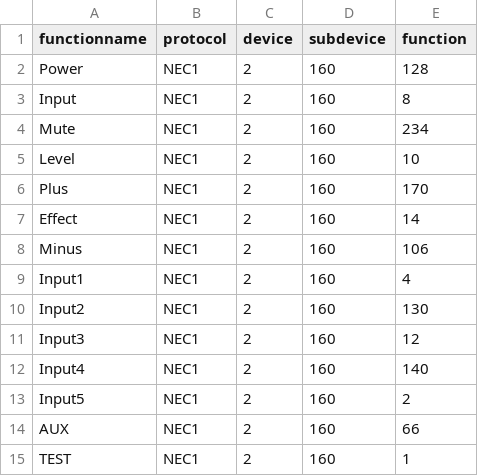
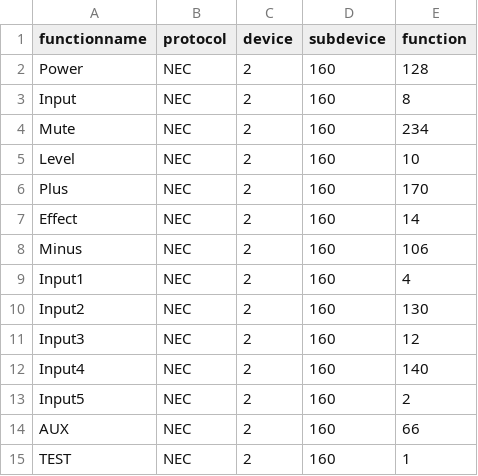
Before and after one commit to mattwebboz/irdb, a CSV file: codes/Logitech/Speaker/2,160.csv, drawn as a sheet.

Commit message:
Update 2,160.csv

```diff
--- a/codes/Logitech/Speaker/2,160.csv
+++ b/codes/Logitech/Speaker/2,160.csv
@@ -1,15 +1,15 @@
 functionname,protocol,device,subdevice,function
-Power,NEC1,2,160,128
-Input,NEC1,2,160,8
-Mute,NEC1,2,160,234
-Level,NEC1,2,160,10
-Plus,NEC1,2,160,170
-Effect,NEC1,2,160,14
-Minus,NEC1,2,160,106
-Input1,NEC1,2,160,4
-Input2,NEC1,2,160,130
-Input3,NEC1,2,160,12
-Input4,NEC1,2,160,140
-Input5,NEC1,2,160,2
-AUX,NEC1,2,160,66
-TEST,NEC1,2,160,1
+Power,NEC,2,160,128
+Input,NEC,2,160,8
+Mute,NEC,2,160,234
+Level,NEC,2,160,10
+Plus,NEC,2,160,170
+Effect,NEC,2,160,14
+Minus,NEC,2,160,106
+Input1,NEC,2,160,4
+Input2,NEC,2,160,130
+Input3,NEC,2,160,12
+Input4,NEC,2,160,140
+Input5,NEC,2,160,2
+AUX,NEC,2,160,66
+TEST,NEC,2,160,1
```
